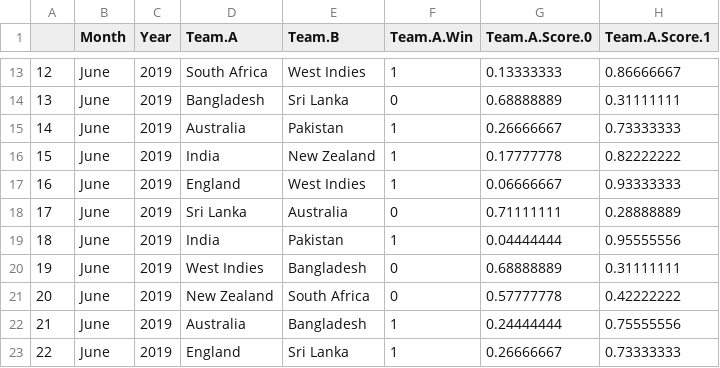
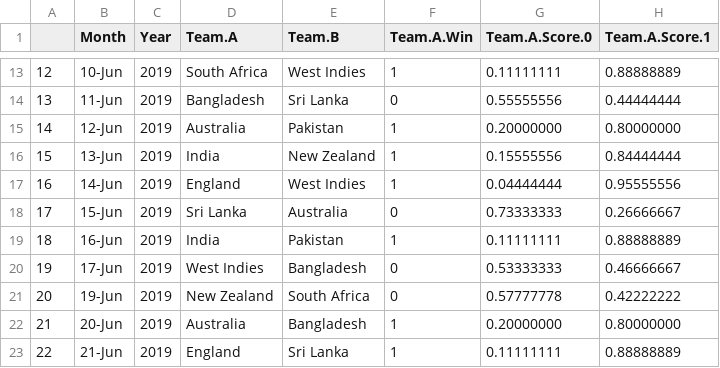
Before and after one commit to RutvijBhutaiya/Cricket-World-Cup-2019, a CSV file: Random Forest Prediction.csv, drawn as a sheet; only a part is shown, gaps mark what is left out; the diff covers the shown part only.

```diff
--- a/Random Forest Prediction.csv
+++ b/Random Forest Prediction.csv
@@ -13,11 +13,11 @@
-"12","June",2019,"South Africa ","West Indies","1",0.13333333,0.86666667
-"13","June",2019,"Bangladesh ","Sri Lanka","0",0.68888889,0.31111111
-"14","June",2019,"Australia ","Pakistan","1",0.26666667,0.73333333
-"15","June",2019,"India ","New Zealand","1",0.17777778,0.82222222
-"16","June",2019,"England ","West Indies","1",0.06666667,0.93333333
-"17","June",2019,"Sri Lanka ","Australia","0",0.71111111,0.28888889
-"18","June",2019,"India ","Pakistan","1",0.04444444,0.95555556
-"19","June",2019,"West Indies ","Bangladesh","0",0.68888889,0.31111111
-"20","June",2019,"New Zealand ","South Africa","0",0.57777778,0.42222222
-"21","June",2019,"Australia ","Bangladesh","1",0.24444444,0.75555556
-"22","June",2019,"England ","Sri Lanka","1",0.26666667,0.73333333
+"12","10-Jun",2019,"South Africa ","West Indies","1",0.11111111,0.88888889
+"13","11-Jun",2019,"Bangladesh ","Sri Lanka","0",0.55555556,0.44444444
+"14","12-Jun",2019,"Australia ","Pakistan","1",0.20000000,0.80000000
+"15","13-Jun",2019,"India ","New Zealand","1",0.15555556,0.84444444
+"16","14-Jun",2019,"England ","West Indies","1",0.04444444,0.95555556
+"17","15-Jun",2019,"Sri Lanka ","Australia","0",0.73333333,0.26666667
+"18","16-Jun",2019,"India ","Pakistan","1",0.11111111,0.88888889
+"19","17-Jun",2019,"West Indies ","Bangladesh","0",0.53333333,0.46666667
+"20","19-Jun",2019,"New Zealand ","South Africa","0",0.57777778,0.42222222
+"21","20-Jun",2019,"Australia ","Bangladesh","1",0.20000000,0.80000000
+"22","21-Jun",2019,"England ","Sri Lanka","1",0.11111111,0.88888889
```
Also changed, not shown: 78 edited cells elsewhere in this file, Compare Predict - RF vs. LR.csv, Logistic Regression Prediction.csv, 3 other files.
